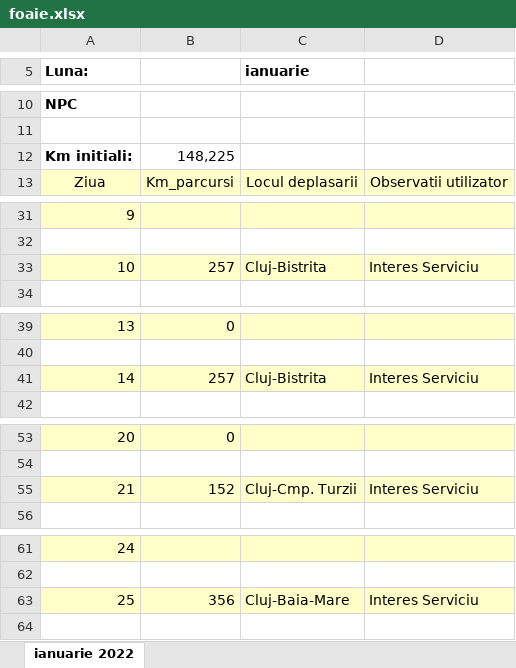
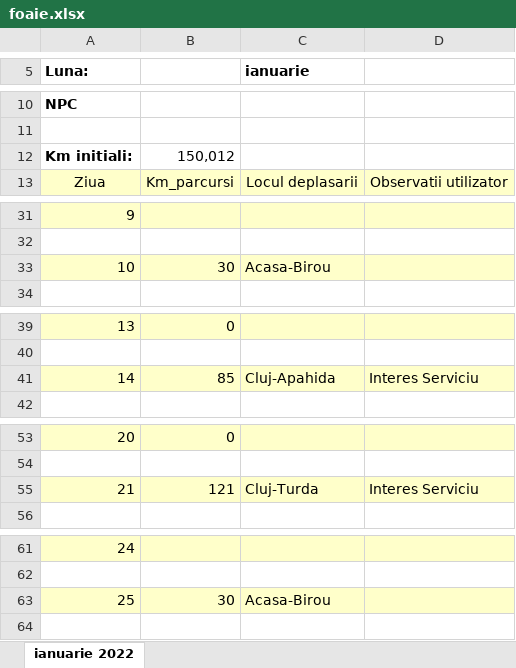
Before and after one commit to alexbora/parcurs, an Excel workbook: foaie.xlsx, sheet ianuarie 2022, drawn as a sheet; only a part is shown, gaps mark what is left out; values as stored, in another font and other column widths than the file's, no borders; charts and pictures not drawn; the diff covers the shown part only; the diff names each change by its address in the sheet, - before the commit and + after, or states it on an @@ line.

```diff
--- a/foaie.xlsx (sheet ianuarie 2022)
+++ b/foaie.xlsx (sheet ianuarie 2022)
-B12: 148,225
+B12: 150,012
-B33: 257
+B33: 30
-C33 (ianuarie): Cluj-Bistrita
+C33 (ianuarie): Acasa-Birou
-D33: Interes Serviciu
+D33: (empty)
-B41: 257
+B41: 85
-C41 (ianuarie): Cluj-Bistrita
+C41 (ianuarie): Cluj-Apahida
-B55: 152
+B55: 121
-C55 (ianuarie): Cluj-Cmp. Turzii
+C55 (ianuarie): Cluj-Turda
-B63: 356
+B63: 30
-C63 (ianuarie): Cluj-Baia-Mare
+C63 (ianuarie): Acasa-Birou
-D63: Interes Serviciu
+D63: (empty)
```
Also changed, not shown: 5 added rows, 5 removed rows and 2 edited cells elsewhere in this sheet, test.xlsx, 1 other file.
